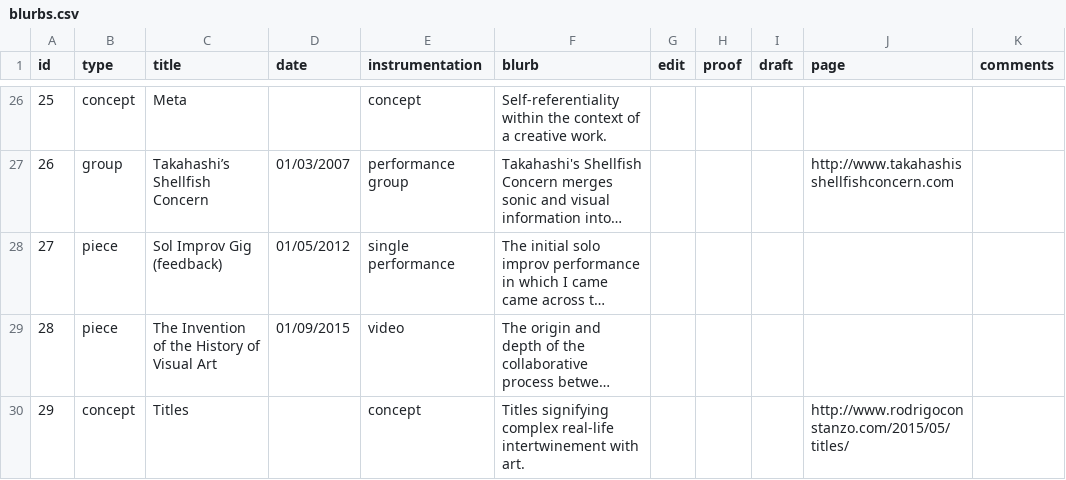
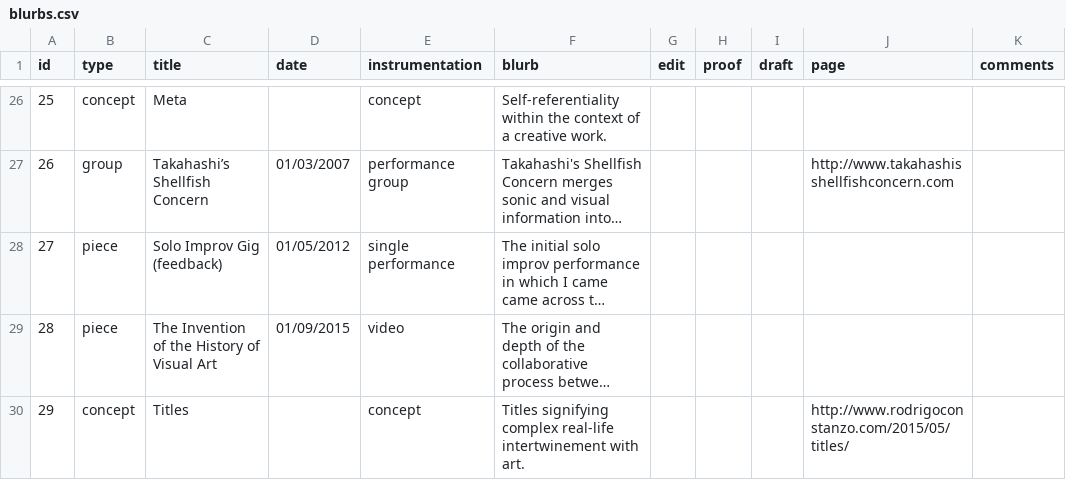
Before and after one commit to madwort/rconstanzo-wp-plugins, a CSV file: restructuring_piece_project_diagram/assets/blurbs.csv, drawn as a sheet; only a part is shown, gaps mark what is left out; long unchanged cells end in …; the diff names each change by its address in the sheet, - before the commit and + after, or states it on an @@ line.

Commit message:
fixed typo (Sol to Solo)

```diff
--- a/restructuring_piece_project_diagram/assets/blurbs.csv
+++ b/restructuring_piece_project_diagram/assets/blurbs.csv
-C28 (title): Sol Improv Gig (feedback)
+C28 (title): Solo Improv Gig (feedback)
```
